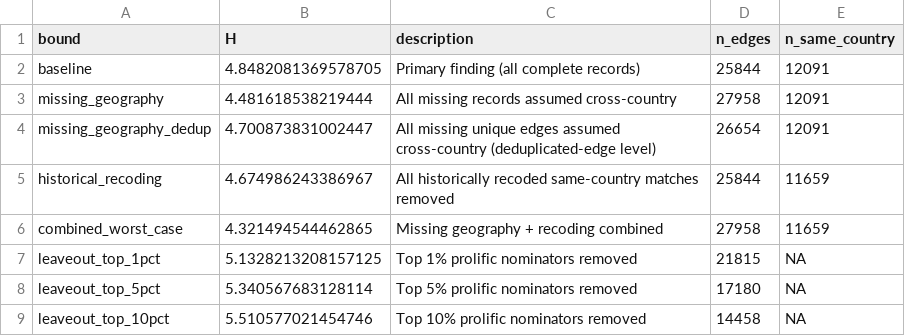
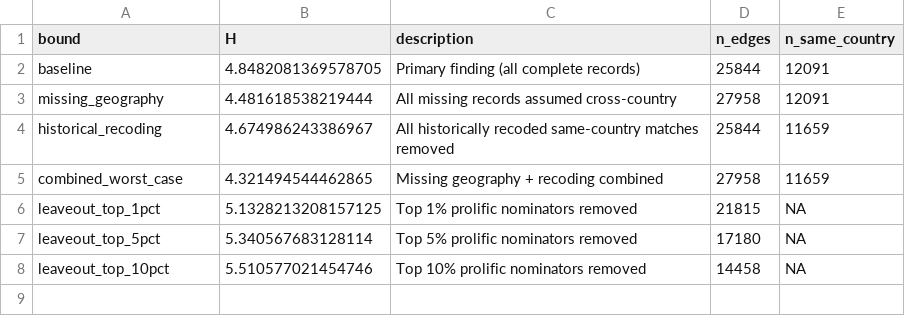
Before and after one commit to chadtopaz/nobelprize, a CSV file: Data/results_sensitivity_bounds.csv, drawn as a sheet; the diff names each change by its address in the sheet, - before the commit and + after, or states it on an @@ line.

Commit message:
v2.1: correct laureate-association analysis (unique-QID subset, nominated-prize outcome through 2025, post-award exclusion); withdraw invalid missing_geography_dedup stress-test row; add audit tables and CHANGELOG

```diff
--- a/Data/results_sensitivity_bounds.csv
+++ b/Data/results_sensitivity_bounds.csv
-row 4: missing_geography_dedup | 4.700873831002447 | All missing unique edges assumed cross-country (deduplicated-edge level) | 26654 | 12091
```
Also changed, not shown: Data/results_laureate_prediction.csv, Data/results_laureate_prediction_by_prize.csv, 12 other files.
